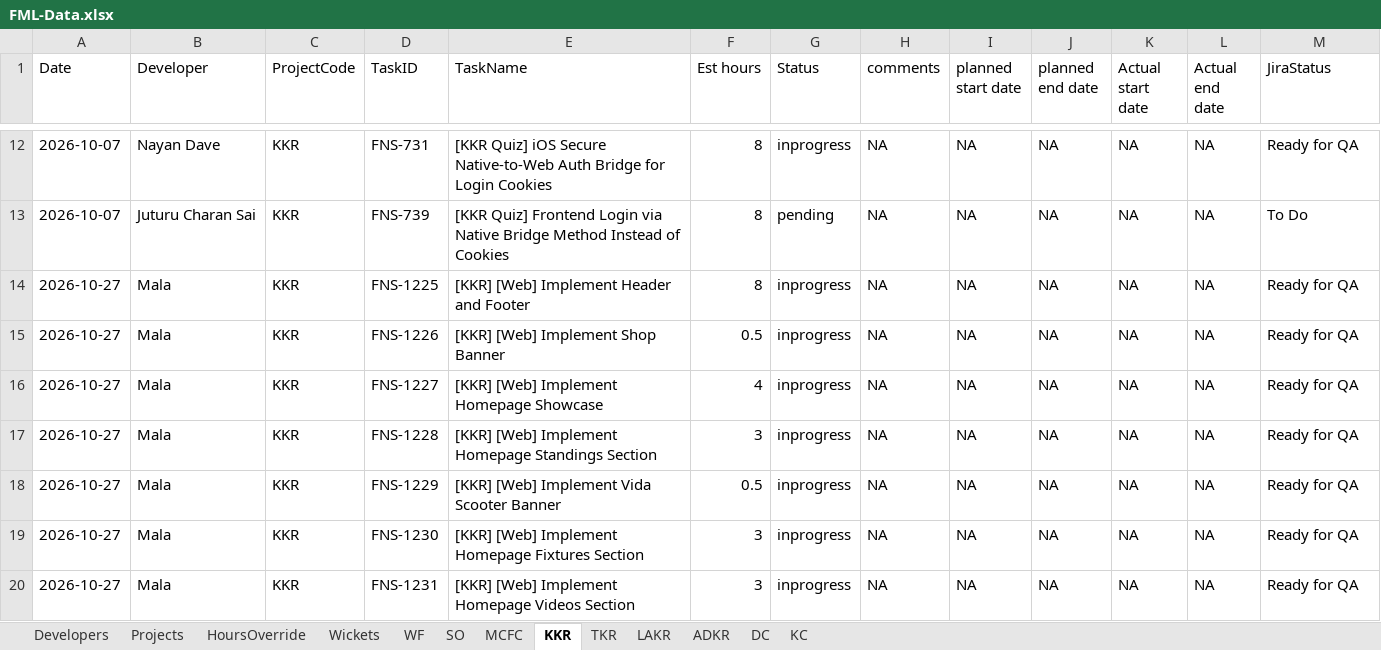
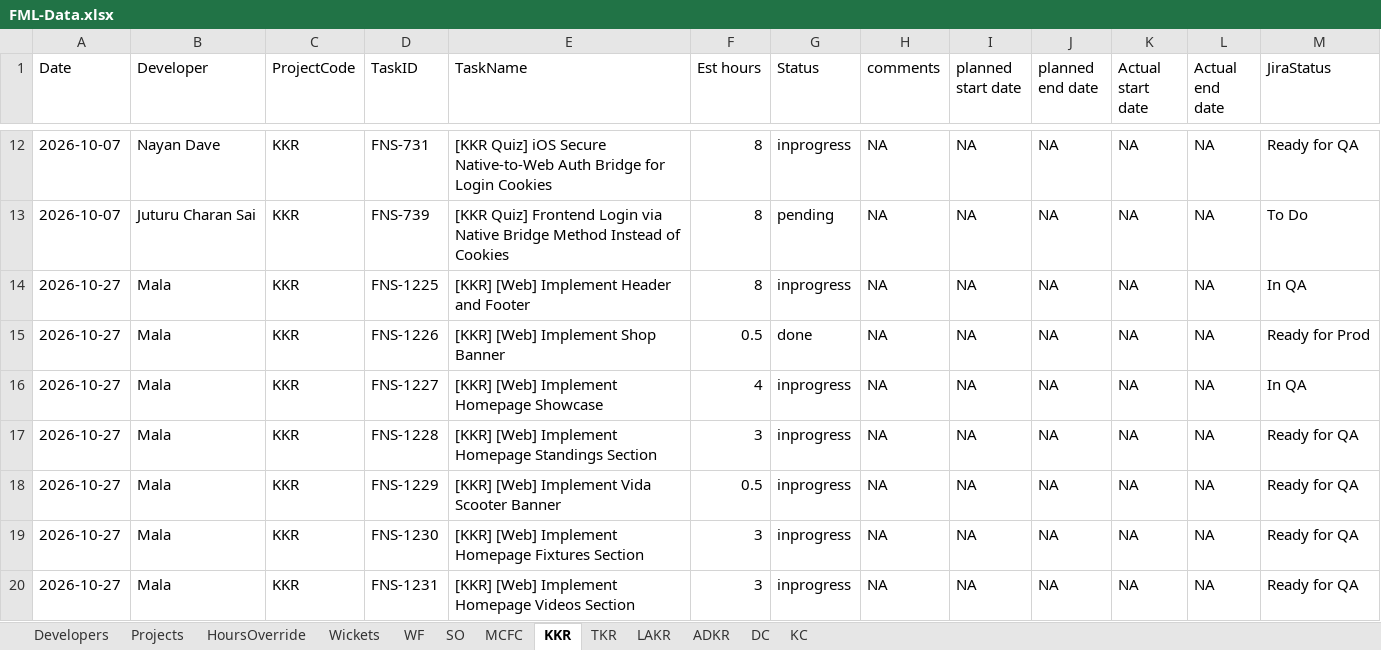
Before and after one commit to shubham-sportz/fanos-migration-league, an Excel workbook: src/data/FML-Data.xlsx, sheet KKR, drawn as a sheet; only a part is shown, gaps mark what is left out; values as stored, in another font and other column widths than the file's, no borders; table styles not drawn; the diff names each change by its address in the sheet, - before the commit and + after, or states it on an @@ line.

```diff
--- a/src/data/FML-Data.xlsx (sheet KKR)
+++ b/src/data/FML-Data.xlsx (sheet KKR)
-M14 (JiraStatus): Ready for QA
+M14 (JiraStatus): In QA
-G15 (Status): inprogress
+G15 (Status): done
-M15 (JiraStatus): Ready for QA
+M15 (JiraStatus): Ready for Prod
-M16 (JiraStatus): Ready for QA
+M16 (JiraStatus): In QA
```
Also changed, not shown: sheet HoursOverride, sheet LAKR, sheet DC, sheet Developers, sheet ADKR, 2 other files.
